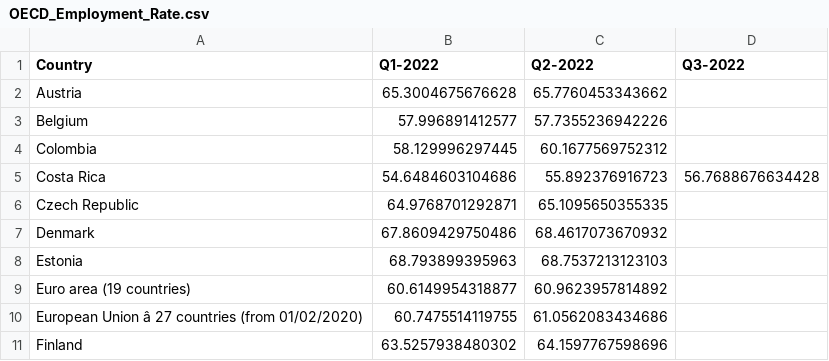
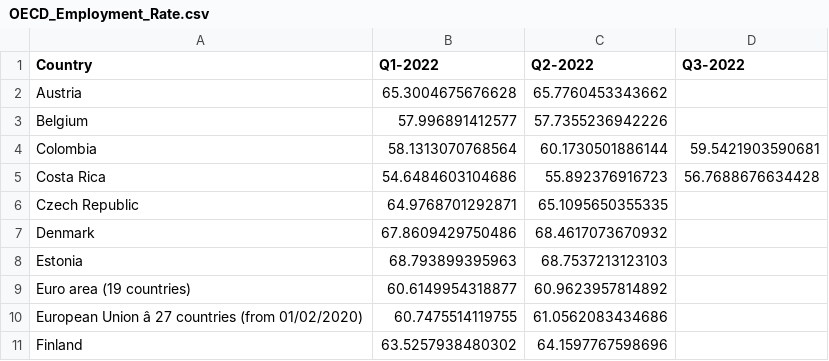
Before and after one commit to Qery-Data/NLM-Datatracker, a CSV file: data/OECD_Employment_Rate.csv, drawn as a sheet; only a part is shown.

```diff
--- a/data/OECD_Employment_Rate.csv
+++ b/data/OECD_Employment_Rate.csv
@@ -3,3 +3,3 @@ Austria,65.3004675676628,65.7760453343662,
 Belgium,57.996891412577,57.7355236942226,
-Colombia,58.129996297445,60.1677569752312,
+Colombia,58.1313070768564,60.1730501886144,59.5421903590681
 Costa Rica,54.6484603104686,55.892376916723,56.7688676634428
```
Also changed, not shown: data/OECD_Employment_Rate_Men.csv, data/OECD_Employment_Rate_Women.csv, 2 other files.
